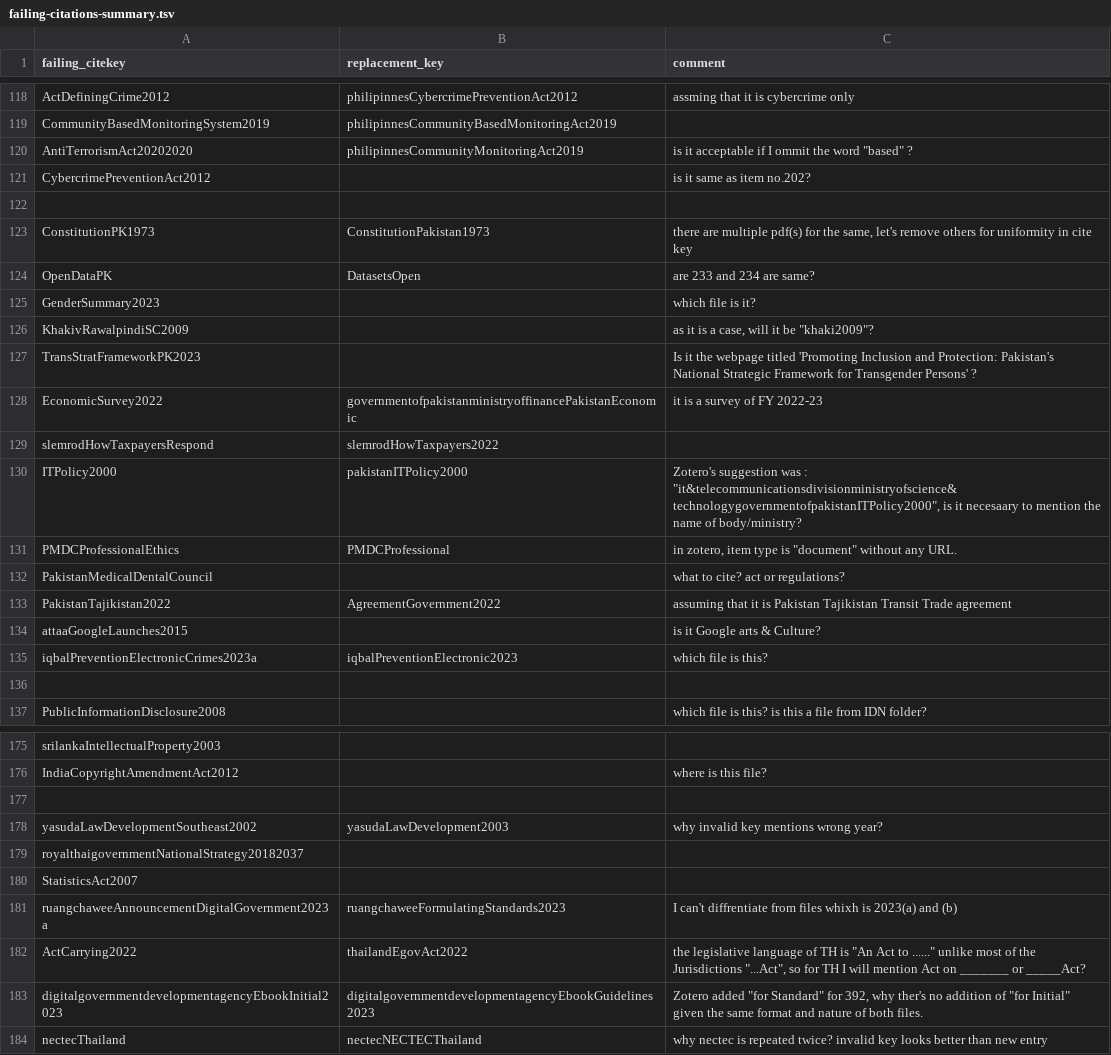
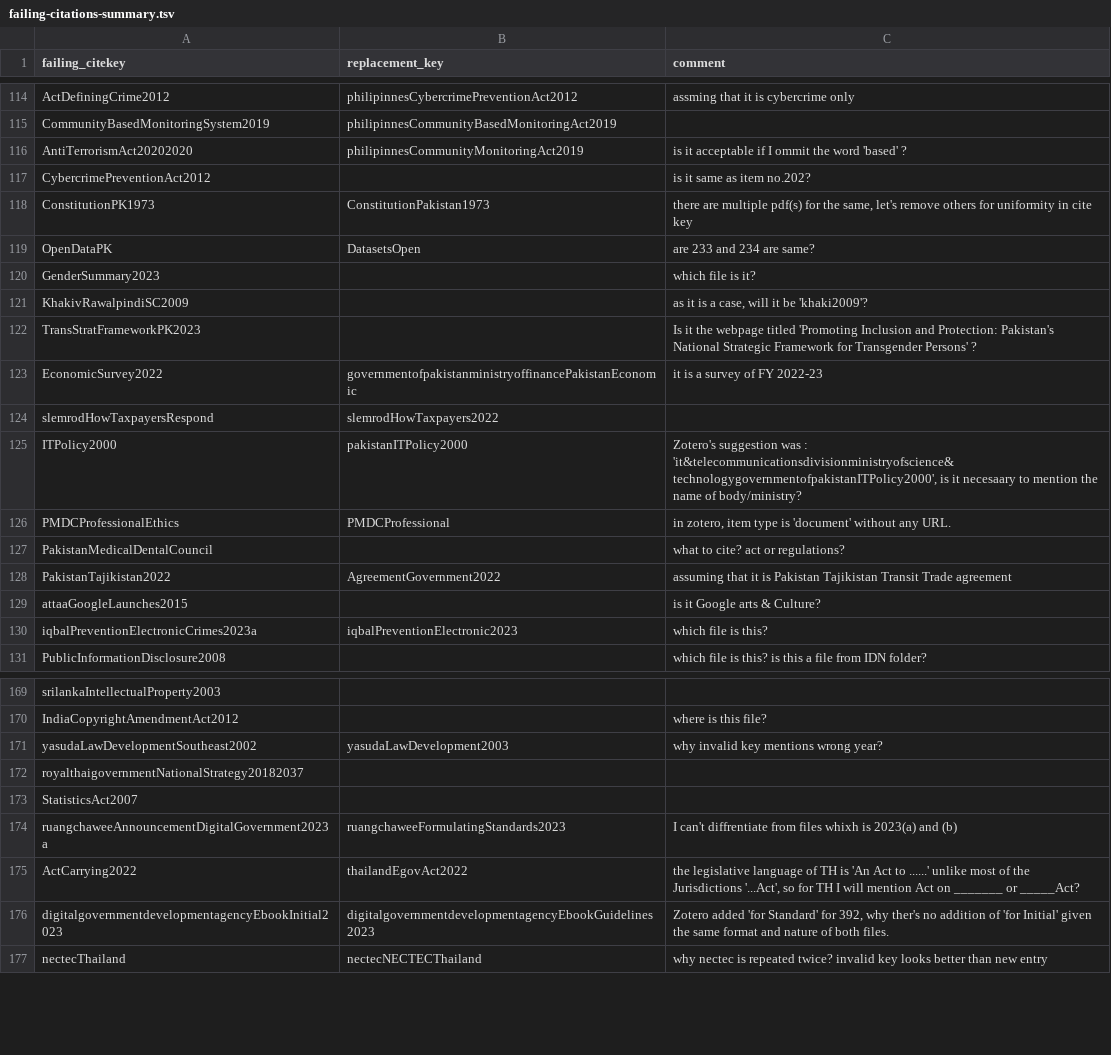
Before and after one commit to the-solipsist/lirneasia-d4dasia, a TSV file: _references/failing-citations-summary.tsv, drawn as a sheet; only a part is shown, gaps mark what is left out; the diff covers the shown part only.

Commit message:
bib(common): refresh failing-citations-summary.tsv

```diff
--- a/_references/failing-citations-summary.tsv
+++ b/_references/failing-citations-summary.tsv
@@ -119,5 +115,4 @@ ActDefiningCrime2012	philipinnesCybercrimePreventionAct2012	assming that it is c
 CommunityBasedMonitoringSystem2019	philipinnesCommunityBasedMonitoringAct2019	
-AntiTerrorismAct20202020	philipinnesCommunityMonitoringAct2019	is it acceptable if I ommit the word "based" ?
+AntiTerrorismAct20202020	philipinnesCommunityMonitoringAct2019	is it acceptable if I ommit the word 'based' ?
 CybercrimePreventionAct2012		is it same as item no.202?
-		
 ConstitutionPK1973	ConstitutionPakistan1973	there are multiple pdf(s) for the same, let's remove others for uniformity in cite key
@@ -125,3 +120,3 @@ OpenDataPK	DatasetsOpen	are 233 and 234 are same?
 GenderSummary2023		which file is it?
-KhakivRawalpindiSC2009		as it is a case, will it be "khaki2009"?
+KhakivRawalpindiSC2009		as it is a case, will it be 'khaki2009'?
 TransStratFrameworkPK2023		Is it the webpage titled 'Promoting Inclusion and Protection: Pakistan's National Strategic Framework for Transgender Persons' ?
@@ -129,4 +124,4 @@ EconomicSurvey2022	governmentofpakistanministryoffinancePakistanEconomic	it is a
 slemrodHowTaxpayersRespond	slemrodHowTaxpayers2022	
-ITPolicy2000	pakistanITPolicy2000	Zotero's suggestion was : "it&telecommunicationsdivisionministryofscience&technologygovernmentofpakistanITPolicy2000", is it necesaary to mention the name of body/ministry?
-PMDCProfessionalEthics	PMDCProfessional	in zotero, item type is "document" without any URL.
+ITPolicy2000	pakistanITPolicy2000	Zotero's suggestion was : 'it&telecommunicationsdivisionministryofscience&technologygovernmentofpakistanITPolicy2000', is it necesaary to mention the name of body/ministry?
+PMDCProfessionalEthics	PMDCProfessional	in zotero, item type is 'document' without any URL.
 PakistanMedicalDentalCouncil		what to cite? act or regulations?
@@ -135,3 +130,2 @@ attaaGoogleLaunches2015		is it Google arts & Culture?
 iqbalPreventionElectronicCrimes2023a	iqbalPreventionElectronic2023	which file is this?
-		
 PublicInformationDisclosure2008		which file is this? is this a file from IDN folder?
@@ -176,3 +170,2 @@ srilankaIntellectualProperty2003
 IndiaCopyrightAmendmentAct2012		where is this file?
-		
 yasudaLawDevelopmentSoutheast2002	yasudaLawDevelopment2003	why invalid key mentions wrong year?
@@ -181,4 +174,4 @@ StatisticsAct2007
 ruangchaweeAnnouncementDigitalGovernment2023a	ruangchaweeFormulatingStandards2023	I can't diffrentiate from files whixh is 2023(a) and (b)
-ActCarrying2022	thailandEgovAct2022	the legislative language of TH is "An Act to ......" unlike most of the Jurisdictions "...Act", so for TH I will mention Act on _______ or _____Act?
-digitalgovernmentdevelopmentagencyEbookInitial2023	digitalgovernmentdevelopmentagencyEbookGuidelines2023	Zotero added "for Standard" for 392, why ther's no addition of "for Initial" given the same format and nature of both files.
+ActCarrying2022	thailandEgovAct2022	the legislative language of TH is 'An Act to ......' unlike most of the Jurisdictions '...Act', so for TH I will mention Act on _______ or _____Act?
+digitalgovernmentdevelopmentagencyEbookInitial2023	digitalgovernmentdevelopmentagencyEbookGuidelines2023	Zotero added 'for Standard' for 392, why ther's no addition of 'for Initial' given the same format and nature of both files.
 nectecThailand	nectecNECTECThailand	why nectec is repeated twice? invalid key looks better than new entry
```
Also changed, not shown: 4 removed rows and 1 edited cell elsewhere in this file, 1 other file.
